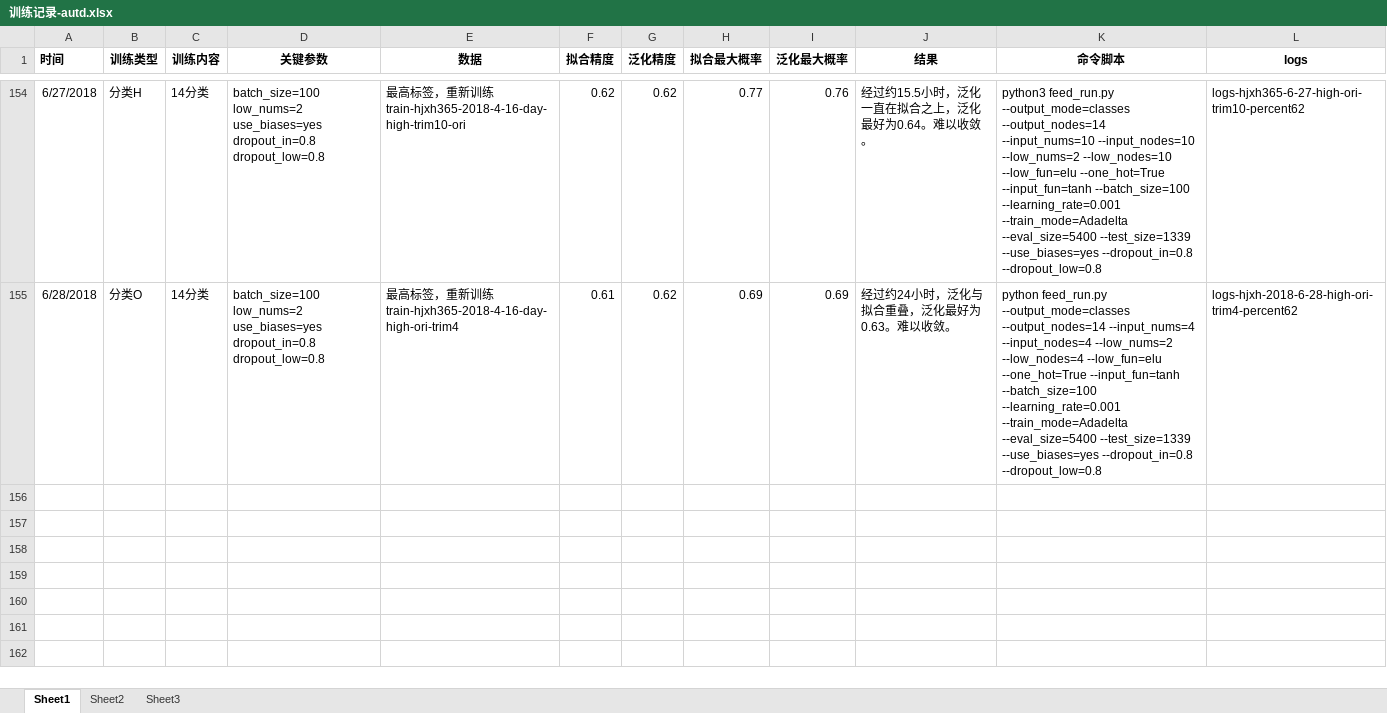
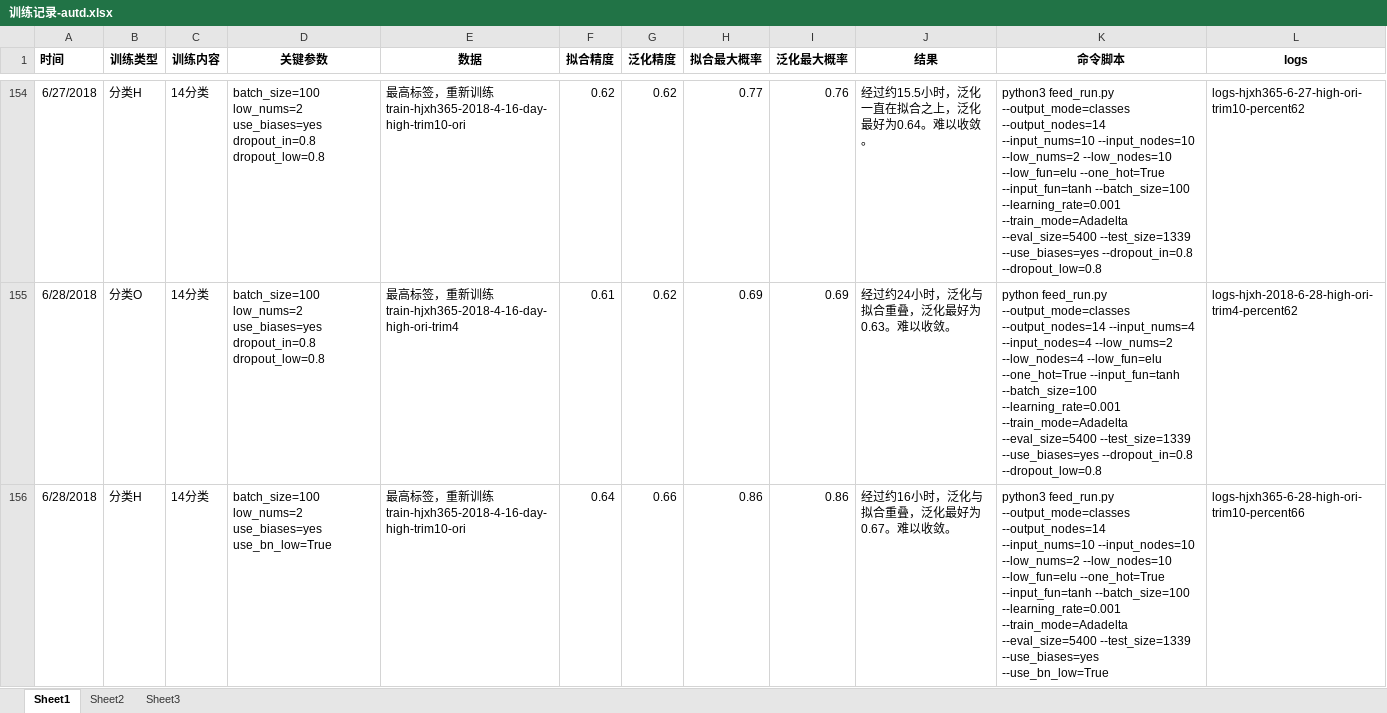
Before and after one commit to freebirdweij/MyGoldAnalyse, an Excel workbook: analyse/训练记录-autd.xlsx, sheet Sheet1, drawn as a sheet; only a part is shown, gaps mark what is left out; values as stored, in another font and other column widths than the file's, no borders; the diff names each change by its address in the sheet, - before the commit and + after, or states it on an @@ line.

Commit message:
Add record.

```diff
--- a/analyse/训练记录-autd.xlsx (sheet Sheet1)
+++ b/analyse/训练记录-autd.xlsx (sheet Sheet1)
+row 156: 6/28/2018 | 分类H | 14分类 | batch_size=100 low_nums=2 use_biases=yes use_bn_low=True | 最高标签，重新训练train-hjxh365-2018-4-16-day-high-trim10-ori | 0.64 | 0.66 | 0.86 | 0.86 | 经过约16小时，泛化与拟合重叠，泛化最好为0.67。难以收敛。 | python3 feed_run.py --output_mode=classes --output_nodes=14 --input_nums=10 --input_nodes=10 --low_nums=2 --low_nodes=10 --low_fun=elu --one_hot=True --input_fun=tanh --batch_size=100 --learning_rate=0.001 --train_mode=Adadelta --eval_size=5400 --test_size=1339 --use_biases=yes --use_bn_low=True | logs-hjxh365-6-28-high-ori-trim10-percent66
```
